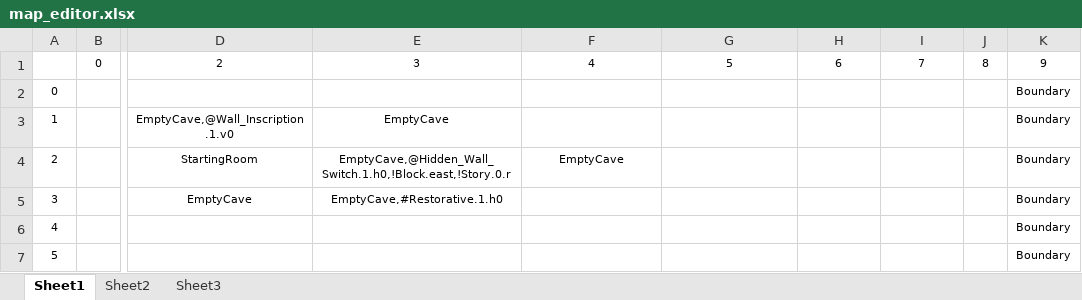
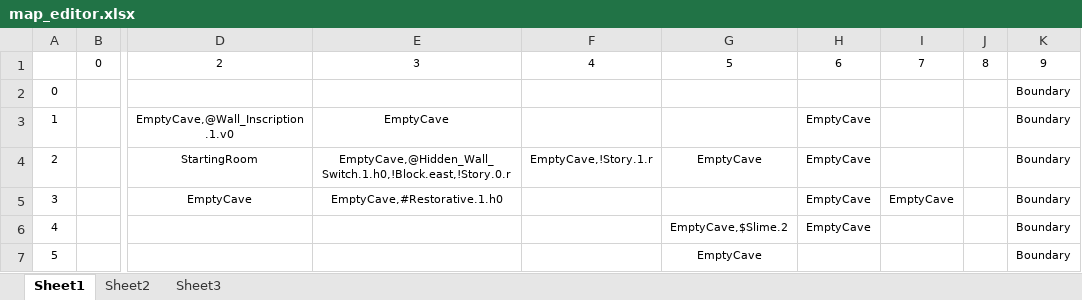
Before and after one commit to azureknight63/Heart-Of-Virtue, an Excel workbook: Heart_Of_Virtue/heart_of_virtue/resources/map_editor.xlsx, sheet Sheet1, drawn as a sheet; only a part is shown, gaps mark what is left out; values as stored, in another font and other column widths than the file's, no borders; charts and pictures not drawn; the diff names each change by its address in the sheet, - before the commit and + after, or states it on an @@ line.

```diff
--- a/Heart_Of_Virtue/heart_of_virtue/resources/map_editor.xlsx (sheet Sheet1)
+++ b/Heart_Of_Virtue/heart_of_virtue/resources/map_editor.xlsx (sheet Sheet1)
-H3:H6: (empty)
+H3:H6: EmptyCave
-F4: EmptyCave
+F4: EmptyCave,!Story.1.r
-G4: (empty)
+G4: EmptyCave
-I5: (empty)
+I5: EmptyCave
-G6: (empty)
+G6: EmptyCave,$Slime.2
-G7: (empty)
+G7: EmptyCave
```
Also changed, not shown: charts or pictures, 2 other files.
